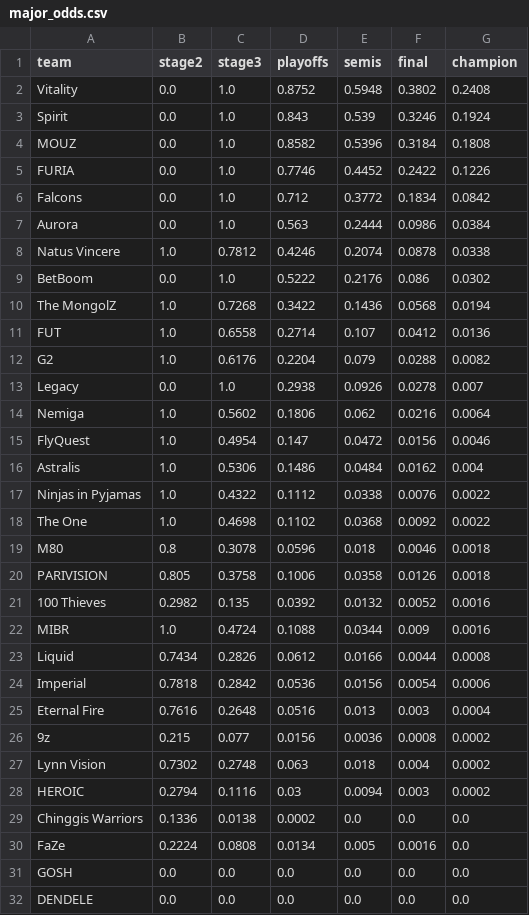
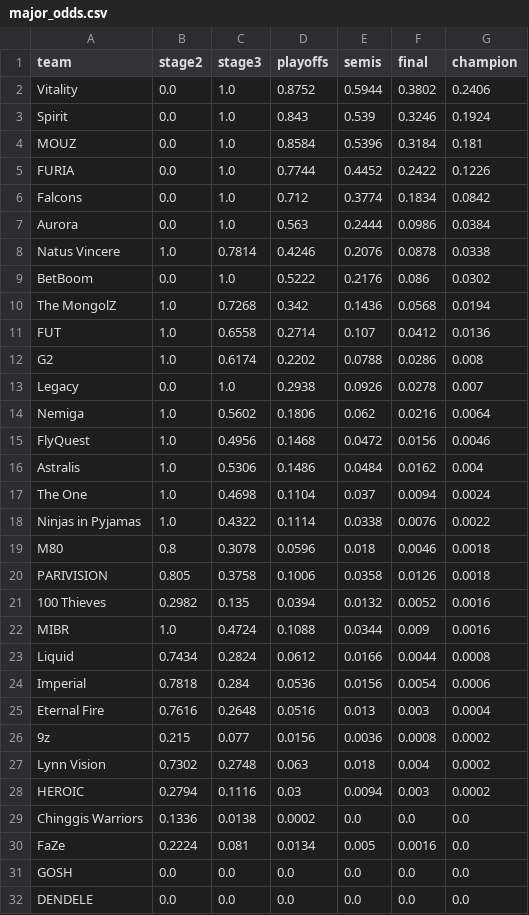
Before and after one commit to aamarnath1/cs2-major-predictor, a CSV file: outputs/major_odds.csv, drawn as a sheet; only a part is shown.

```diff
--- a/outputs/major_odds.csv
+++ b/outputs/major_odds.csv
@@ -1,25 +1,25 @@
 team,stage2,stage3,playoffs,semis,final,champion
-Vitality,0.0,1.0,0.8752,0.5948,0.3802,0.2408
+Vitality,0.0,1.0,0.8752,0.5944,0.3802,0.2406
 Spirit,0.0,1.0,0.843,0.539,0.3246,0.1924
-MOUZ,0.0,1.0,0.8582,0.5396,0.3184,0.1808
-FURIA,0.0,1.0,0.7746,0.4452,0.2422,0.1226
-Falcons,0.0,1.0,0.712,0.3772,0.1834,0.0842
+MOUZ,0.0,1.0,0.8584,0.5396,0.3184,0.181
+FURIA,0.0,1.0,0.7744,0.4452,0.2422,0.1226
+Falcons,0.0,1.0,0.712,0.3774,0.1834,0.0842
 Aurora,0.0,1.0,0.563,0.2444,0.0986,0.0384
-Natus Vincere,1.0,0.7812,0.4246,0.2074,0.0878,0.0338
+Natus Vincere,1.0,0.7814,0.4246,0.2076,0.0878,0.0338
 BetBoom,0.0,1.0,0.5222,0.2176,0.086,0.0302
-The MongolZ,1.0,0.7268,0.3422,0.1436,0.0568,0.0194
+The MongolZ,1.0,0.7268,0.342,0.1436,0.0568,0.0194
 FUT,1.0,0.6558,0.2714,0.107,0.0412,0.0136
-G2,1.0,0.6176,0.2204,0.079,0.0288,0.0082
+G2,1.0,0.6174,0.2202,0.0788,0.0286,0.008
 Legacy,0.0,1.0,0.2938,0.0926,0.0278,0.007
 Nemiga,1.0,0.5602,0.1806,0.062,0.0216,0.0064
-FlyQuest,1.0,0.4954,0.147,0.0472,0.0156,0.0046
+FlyQuest,1.0,0.4956,0.1468,0.0472,0.0156,0.0046
 Astralis,1.0,0.5306,0.1486,0.0484,0.0162,0.004
-Ninjas in Pyjamas,1.0,0.4322,0.1112,0.0338,0.0076,0.0022
-The One,1.0,0.4698,0.1102,0.0368,0.0092,0.0022
+The One,1.0,0.4698,0.1104,0.037,0.0094,0.0024
+Ninjas in Pyjamas,1.0,0.4322,0.1114,0.0338,0.0076,0.0022
 M80,0.8,0.3078,0.0596,0.018,0.0046,0.0018
 PARIVISION,0.805,0.3758,0.1006,0.0358,0.0126,0.0018
-100 Thieves,0.2982,0.135,0.0392,0.0132,0.0052,0.0016
+100 Thieves,0.2982,0.135,0.0394,0.0132,0.0052,0.0016
 MIBR,1.0,0.4724,0.1088,0.0344,0.009,0.0016
-Liquid,0.7434,0.2826,0.0612,0.0166,0.0044,0.0008
-Imperial,0.7818,0.2842,0.0536,0.0156,0.0054,0.0006
+Liquid,0.7434,0.2824,0.0612,0.0166,0.0044,0.0008
+Imperial,0.7818,0.284,0.0536,0.0156,0.0054,0.0006
 Eternal Fire,0.7616,0.2648,0.0516,0.013,0.003,0.0004
@@ -29,3 +29,3 @@ HEROIC,0.2794,0.1116,0.03,0.0094,0.003,0.0002
 Chinggis Warriors,0.1336,0.0138,0.0002,0.0,0.0,0.0
-FaZe,0.2224,0.0808,0.0134,0.005,0.0016,0.0
+FaZe,0.2224,0.081,0.0134,0.005,0.0016,0.0
 GOSH,0.0,0.0,0.0,0.0,0.0,0.0
```
Also changed, not shown: outputs/matchups.csv, 4 other files.
